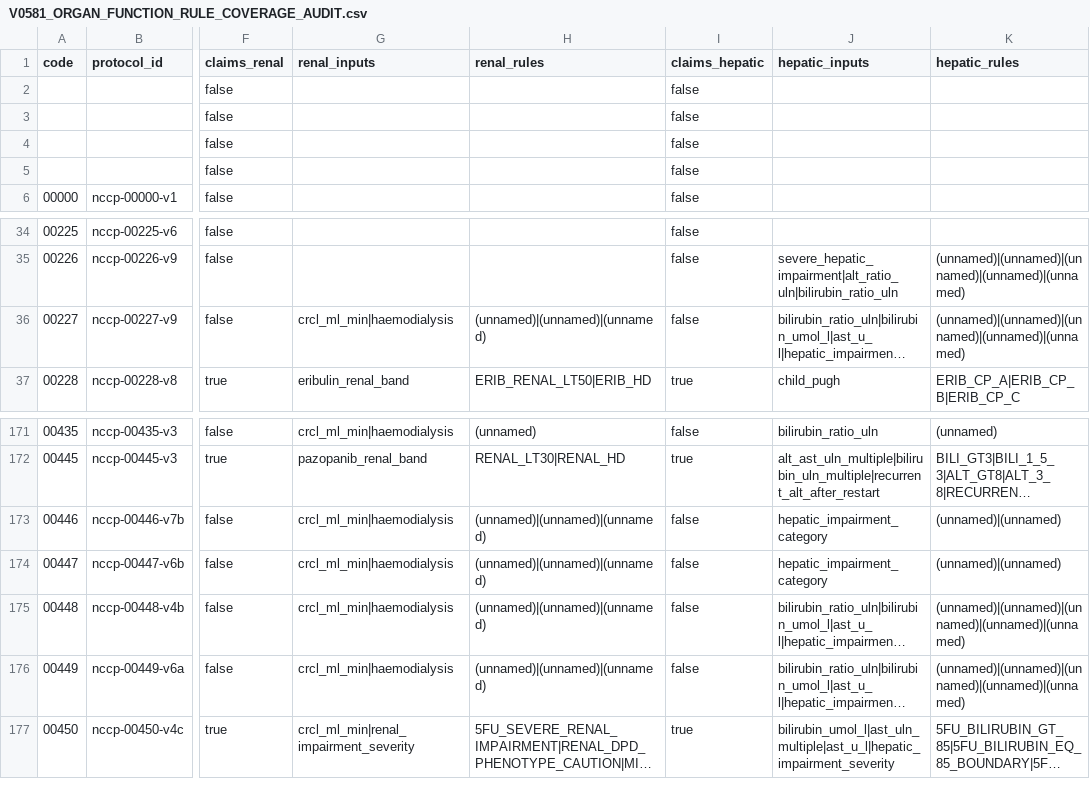
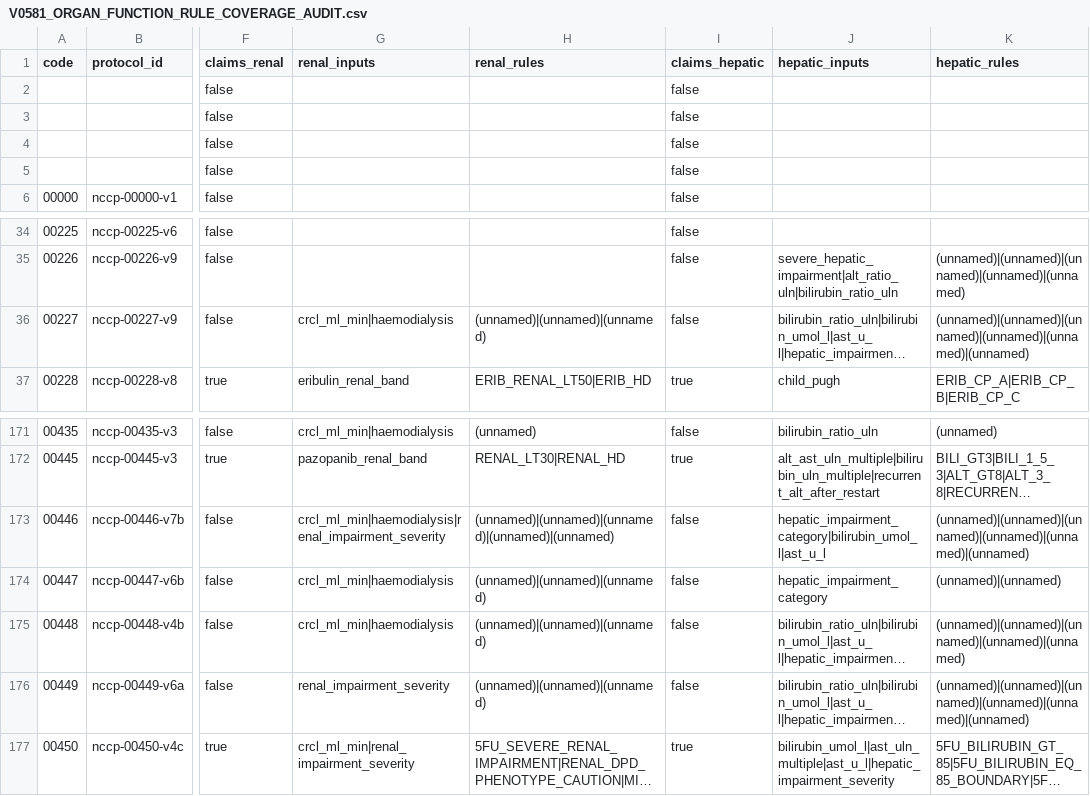
Before and after one commit to pobchina-boop/Sactcheck, a CSV file: V0581_ORGAN_FUNCTION_RULE_COVERAGE_AUDIT.csv, drawn as a sheet; only a part is shown, gaps mark what is left out; long unchanged cells end in …; the diff names each change by its address in the sheet, - before the commit and + after, or states it on an @@ line.

```diff
--- a/V0581_ORGAN_FUNCTION_RULE_COVERAGE_AUDIT.csv
+++ b/V0581_ORGAN_FUNCTION_RULE_COVERAGE_AUDIT.csv
@@ row 4 moved to row 2: protocols/_shared/ecog-context-placehold… @@
@@ row 5 moved to row 3: protocols/_shared/single-agent-ici-profi… @@
-K36 (hepatic_rules): (unnamed)|(unnamed)|(unnamed)|(unnamed)|(unnamed)
+K36 (hepatic_rules): (unnamed)|(unnamed)|(unnamed)|(unnamed)|(unnamed)|(unnamed)
-G173 (renal_inputs): crcl_ml_min|haemodialysis
+G173 (renal_inputs): crcl_ml_min|haemodialysis|renal_impairment_severity
-H173 (renal_rules): (unnamed)|(unnamed)|(unnamed)
+H173 (renal_rules): (unnamed)|(unnamed)|(unnamed)|(unnamed)|(unnamed)
-J173 (hepatic_inputs): hepatic_impairment_category
+J173 (hepatic_inputs): hepatic_impairment_category|bilirubin_umol_l|ast_u_l
-K173 (hepatic_rules): (unnamed)|(unnamed)
+K173 (hepatic_rules): (unnamed)|(unnamed)|(unnamed)|(unnamed)|(unnamed)|(unnamed)
-G176 (renal_inputs): crcl_ml_min|haemodialysis
+G176 (renal_inputs): renal_impairment_severity
-K176 (hepatic_rules): (unnamed)|(unnamed)|(unnamed)|(unnamed)|(unnamed)
+K176 (hepatic_rules): (unnamed)|(unnamed)|(unnamed)|(unnamed)|(unnamed)|(unnamed)
```
Also changed, not shown: V0510_SOLID_TUMOUR_RECONCILIATION.csv, V0590_ORGAN_FUNCTION_RECONCILIATION_AUDIT.csv, 37 other files.
